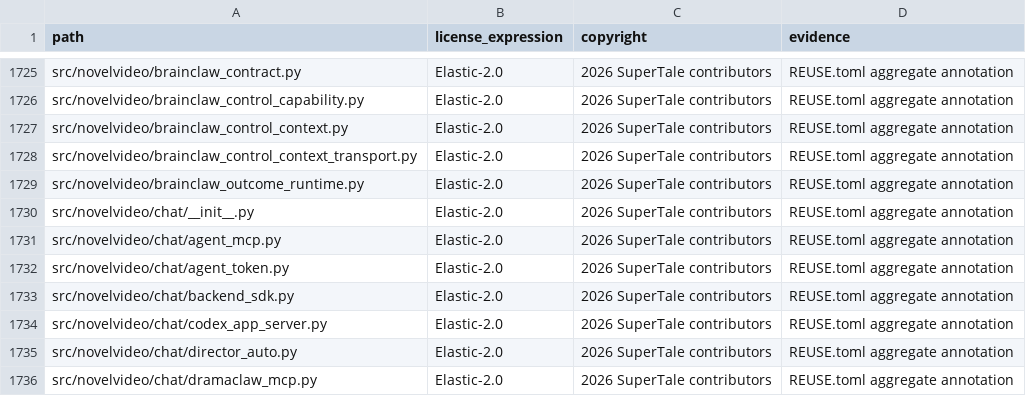
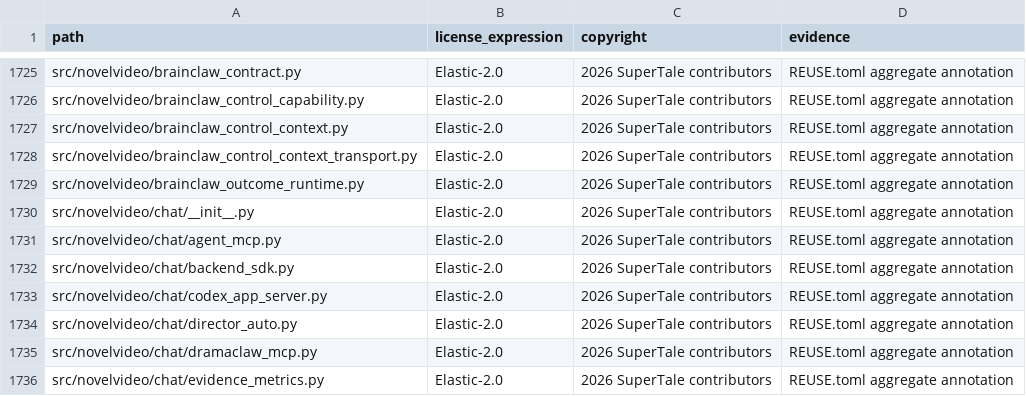
Before and after one commit to Anu206S/dramaclaw, a CSV file: license-inventory.csv, drawn as a sheet; only a part is shown, gaps mark what is left out; the shorter side is filled out with more unchanged rows; the diff names each change by its address in the sheet, - before the commit and + after, or states it on an @@ line.

Commit message:
fix(hermes): keep plugin token loading standalone
Signed-off-by: tao <tyoang@gmail.com>

```diff
--- a/license-inventory.csv
+++ b/license-inventory.csv
-row 1732: src/novelvideo/chat/agent_token.py | Elastic-2.0 | 2026 SuperTale contributors | REUSE.toml aggregate annotation
```
Also changed, not shown: 4 other files.
